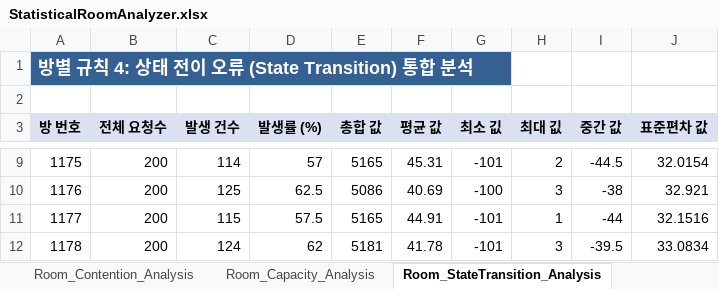
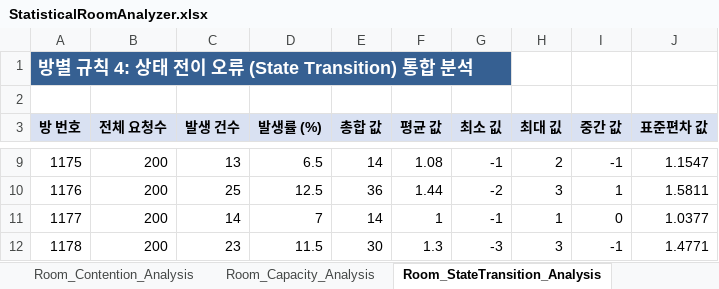
Before and after one commit to bumjinDev/ChatService, an Excel workbook: docs/테스트 문서/동시성 기술 선택 근거 시나리오 테스트(진행 중)/Concurrency_Performance_Scripts/RaceConditionAnalzer_Scripts/results/reports/IF_ELSE/Server/StatisticalRoomAnalyzer.xlsx, sheet Room_StateTransition_Analysis, drawn as a sheet; only a part is shown, gaps mark what is left out; values as stored, in another font and other column widths than the file's, no borders; the diff covers the shown part only; the diff names each change by its address in the sheet, - before the commit and + after, or states it on an @@ line.

```diff
--- a/docs/테스트 문서/동시성 기술 선택 근거 시나리오 테스트(진행 중)/Concurrency_Performance_Scripts/RaceConditionAnalzer_Scripts/results/reports/IF_ELSE/Server/StatisticalRoomAnalyzer.xlsx (sheet Room_StateTransition_Analysis)
+++ b/docs/테스트 문서/동시성 기술 선택 근거 시나리오 테스트(진행 중)/Concurrency_Performance_Scripts/RaceConditionAnalzer_Scripts/results/reports/IF_ELSE/Server/StatisticalRoomAnalyzer.xlsx (sheet Room_StateTransition_Analysis)
-C9 (발생 건수): 114
+C9 (발생 건수): 13
-D9 (발생률 (%)): 57
+D9 (발생률 (%)): 6.5
-E9 (총합 값): 5165
+E9 (총합 값): 14
-F9 (평균 값): 45.31
+F9 (평균 값): 1.08
-G9 (최소 깂): -101
+G9 (최소 깂): -1
-I9 (중간 값): -44.5
+I9 (중간 값): -1
-J9 (표준편차 값): 32.0154
+J9 (표준편차 값): 1.1547
-C10 (발생 건수): 125
+C10 (발생 건수): 25
-D10 (발생률 (%)): 62.5
+D10 (발생률 (%)): 12.5
-E10 (총합 값): 5086
+E10 (총합 값): 36
-F10 (평균 값): 40.69
+F10 (평균 값): 1.44
-G10 (최소 깂): -100
+G10 (최소 깂): -2
-I10 (중간 값): -38
+I10 (중간 값): 1
-J10 (표준편차 값): 32.921
+J10 (표준편차 값): 1.5811
-C11 (발생 건수): 115
+C11 (발생 건수): 14
-D11 (발생률 (%)): 57.5
+D11 (발생률 (%)): 7
-E11 (총합 값): 5165
+E11 (총합 값): 14
-F11 (평균 값): 44.91
+F11 (평균 값): 1
-G11 (최소 깂): -101
+G11 (최소 깂): -1
-I11 (중간 값): -44
+I11 (중간 값): 0
-J11 (표준편차 값): 32.1516
+J11 (표준편차 값): 1.0377
-C12 (발생 건수): 124
+C12 (발생 건수): 23
-D12 (발생률 (%)): 62
+D12 (발생률 (%)): 11.5
-E12 (총합 값): 5181
+E12 (총합 값): 30
-F12 (평균 값): 41.78
+F12 (평균 값): 1.3
-G12 (최소 깂): -101
+G12 (최소 깂): -3
-I12 (중간 값): -39.5
+I12 (중간 값): -1
-J12 (표준편차 값): 33.0834
+J12 (표준편차 값): 1.4771
```
Also changed, not shown: 42 edited cells elsewhere in this sheet, sheet Room_Contention_Analysis, sheet Room_Capacity_Analysis, docs/테스트 문서/동시성 기술 선택 근거 시나리오 테스트(진행 중)/Concurrency_Performance_Scripts/RaceConditionAnalzer_Scripts/results/reports/IF_ELSE/Server/StatisticalBinAnalyzer.xlsx, 56 other files.
